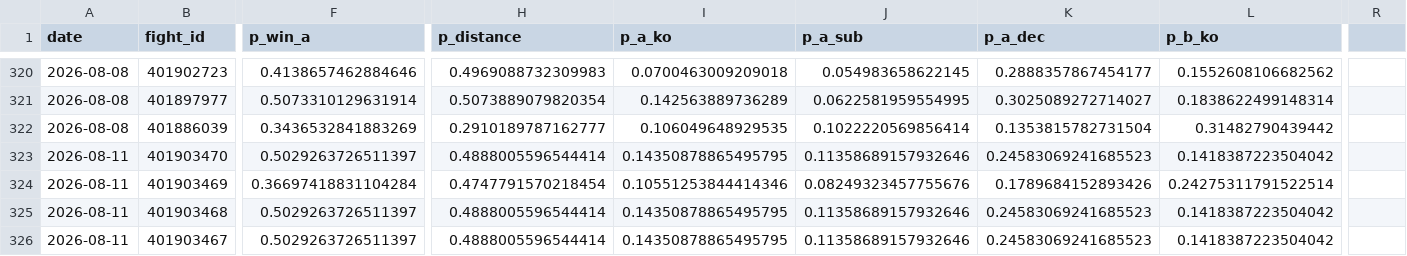
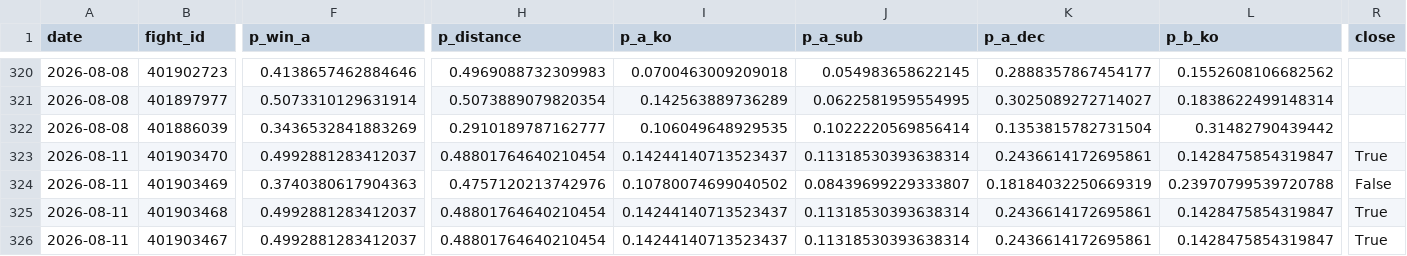
Before and after one commit to azcal/mbm-mma, a CSV file: logs/predictions.csv, drawn as a sheet; only a part is shown, gaps mark what is left out; the diff covers the shown part only; the diff names each change by its address in the sheet, - before the commit and + after, or states it on an @@ line.

```diff
--- a/logs/predictions.csv
+++ b/logs/predictions.csv
-R1: (empty)
+R1: close
-F323 (p_win_a): 0.5029263726511397
+F323 (p_win_a): 0.4992881283412037
-H323 (p_distance): 0.4888005596544414
+H323 (p_distance): 0.48801764640210454
-I323 (p_a_ko): 0.14350878865495795
+I323 (p_a_ko): 0.14244140713523437
-J323 (p_a_sub): 0.11358689157932646
+J323 (p_a_sub): 0.11318530393638314
-K323 (p_a_dec): 0.24583069241685523
+K323 (p_a_dec): 0.2436614172695861
-L323 (p_b_ko): 0.1418387223504042
+L323 (p_b_ko): 0.1428475854319847
-R323 (close): (empty)
+R323 (close): True
-F324 (p_win_a): 0.36697418831104284
+F324 (p_win_a): 0.3740380617904363
-H324 (p_distance): 0.4747791570218454
+H324 (p_distance): 0.4757120213742976
-I324 (p_a_ko): 0.10551253844414346
+I324 (p_a_ko): 0.10780074699040502
-J324 (p_a_sub): 0.08249323457755676
+J324 (p_a_sub): 0.08439699229333807
-K324 (p_a_dec): 0.1789684152893426
+K324 (p_a_dec): 0.18184032250669319
-L324 (p_b_ko): 0.24275311791522514
+L324 (p_b_ko): 0.23970799539720788
-R324 (close): (empty)
+R324 (close): False
-F325:F326 (p_win_a): 0.5029263726511397
+F325:F326 (p_win_a): 0.4992881283412037
-H325:H326 (p_distance): 0.4888005596544414
+H325:H326 (p_distance): 0.48801764640210454
-I325:I326 (p_a_ko): 0.14350878865495795
+I325:I326 (p_a_ko): 0.14244140713523437
-J325:J326 (p_a_sub): 0.11358689157932646
+J325:J326 (p_a_sub): 0.11318530393638314
-K325:K326 (p_a_dec): 0.24583069241685523
+K325:K326 (p_a_dec): 0.2436614172695861
-L325:L326 (p_b_ko): 0.1418387223504042
+L325:L326 (p_b_ko): 0.1428475854319847
-R325:R326 (close): (empty)
+R325:R326 (close): True
```
Also changed, not shown: 137 edited cells elsewhere in this file, logs/graded.csv, 3 other files.
